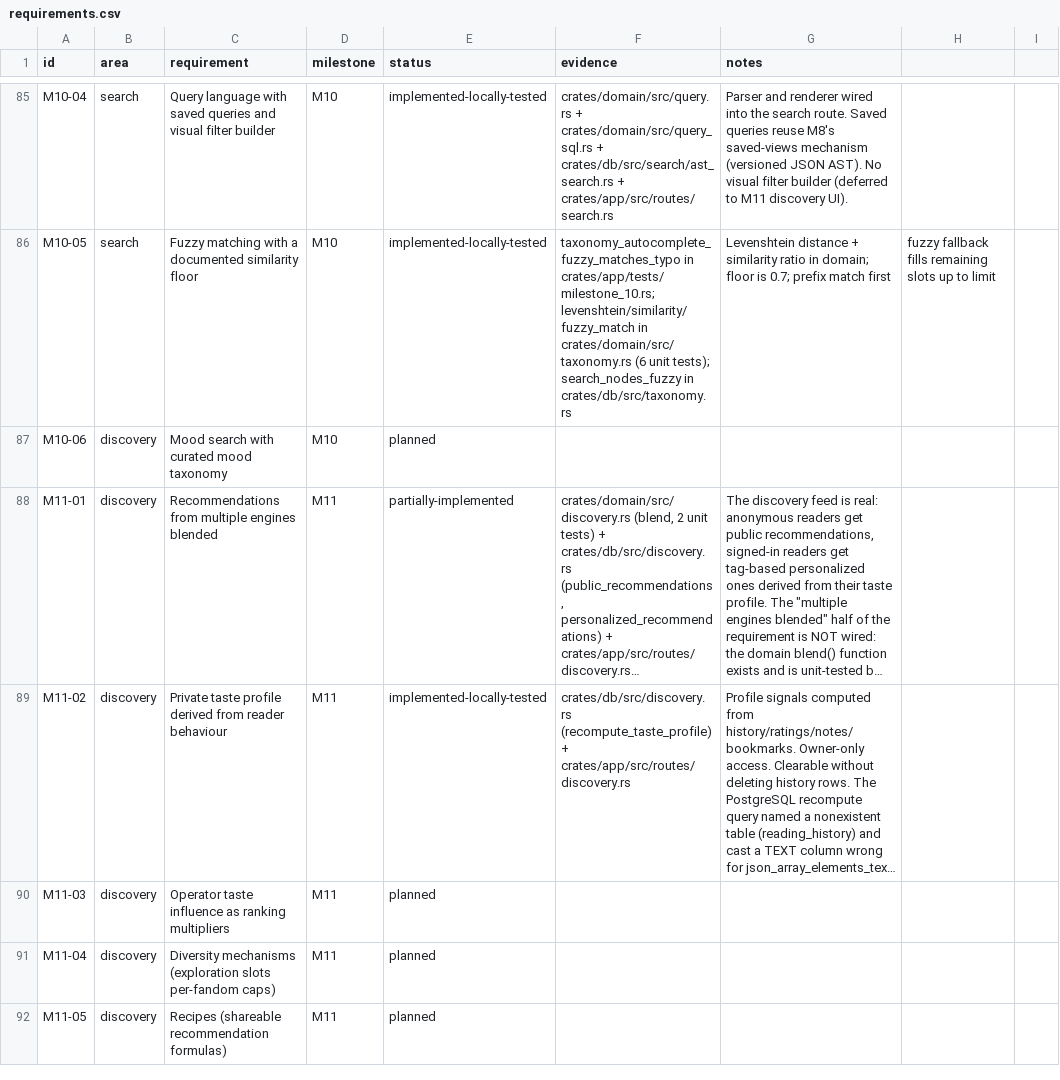
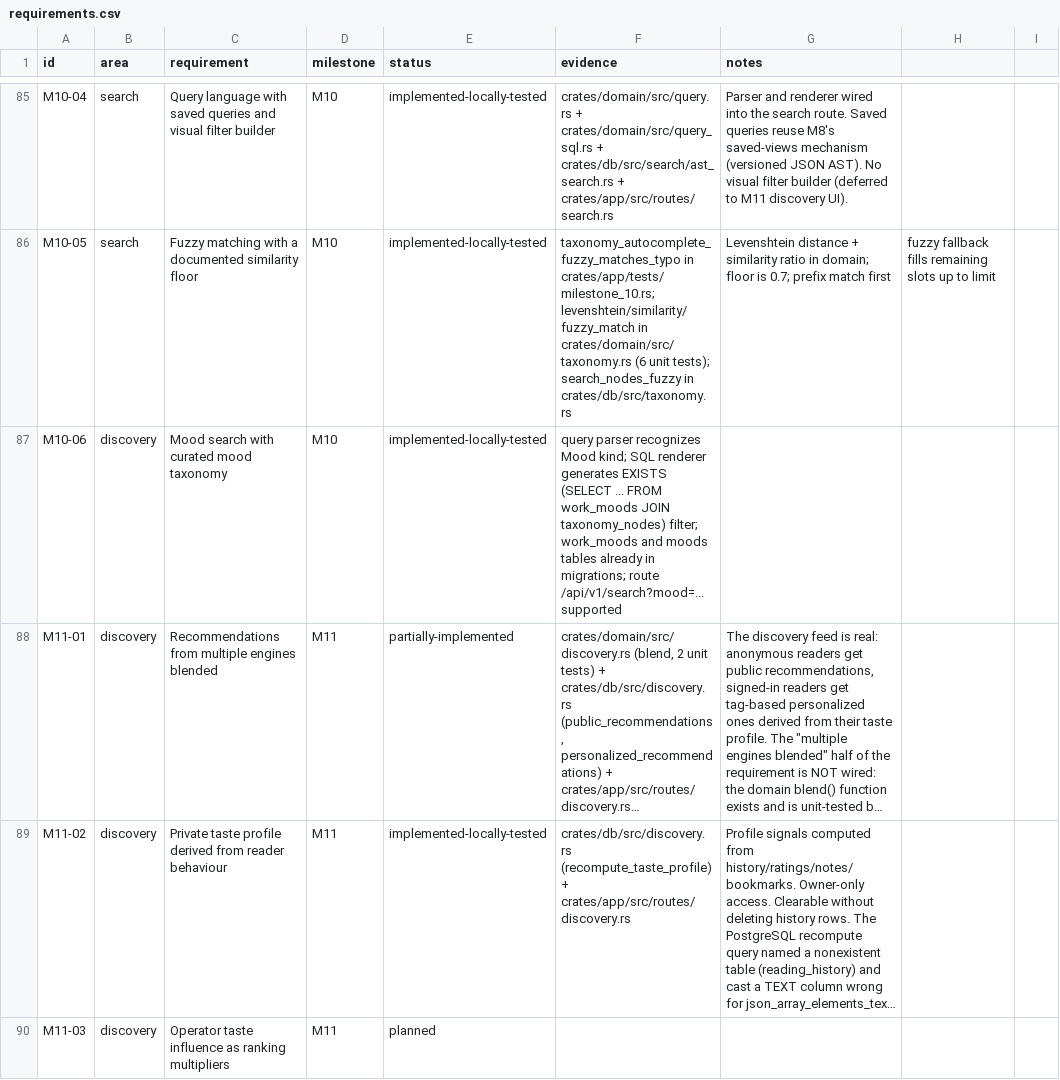
Before and after one commit to 8ullyMaguire/lorehaven, a CSV file: docs/requirements.csv, drawn as a sheet; only a part is shown, gaps mark what is left out; the shorter side is filled out with more unchanged rows; long unchanged cells end in …; the diff names each change by its address in the sheet, - before the commit and + after, or states it on an @@ line.

Commit message:
feat: M12-06 block-aware search for taxonomy
Add NOT EXISTS block check to search_works_ast for signed-in viewers,
         so blocked authors' works are excluded from search results.

The block check uses scope='all' — if a viewer has blocked another user
with scope 'all', that user's works are filtered out of search results.

Also update M10-06 requirements status to implemented-locally-tested since
mood search is already supported (query parser recognizes Mood kind,
SQL renderer generates EXISTS filter against work_moods table).

```diff
--- a/docs/requirements.csv
+++ b/docs/requirements.csv
-E87 (status): planned
+E87 (status): implemented-locally-tested
-F87 (evidence): (empty)
+F87 (evidence): query parser recognizes Mood kind; SQL renderer generates EXISTS (SELECT ... FROM work_moods JOIN taxonomy_nodes) filter; work_moods and moods tables already in migrations; route /api/v1/search?mood=... supported
```
Also changed, not shown: 1 other file.
